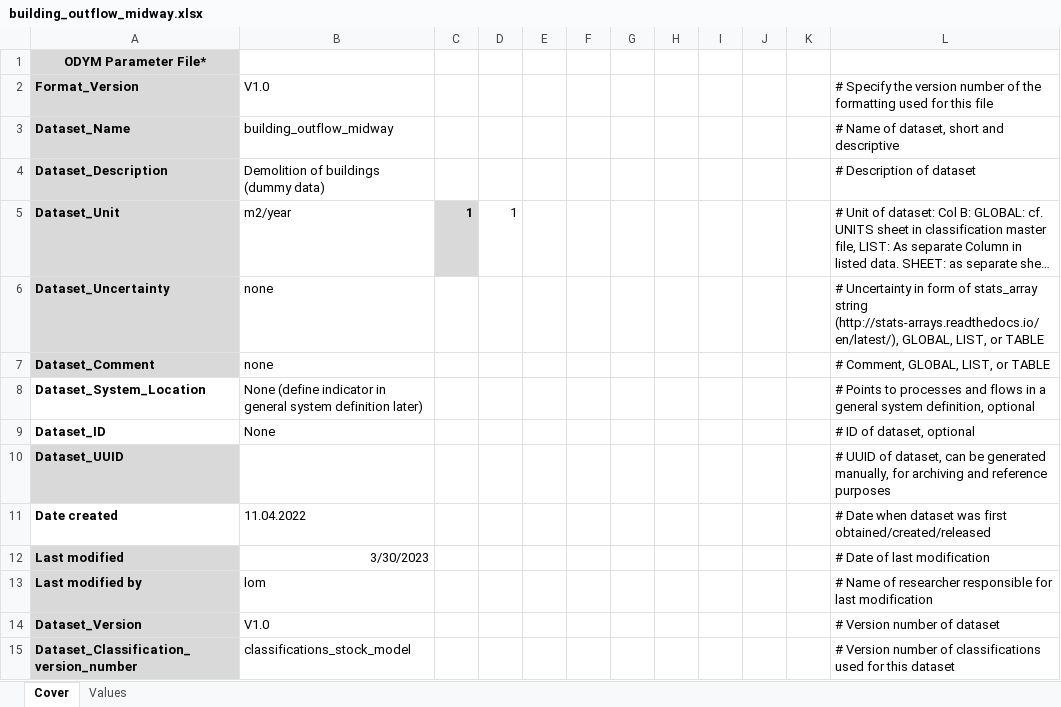
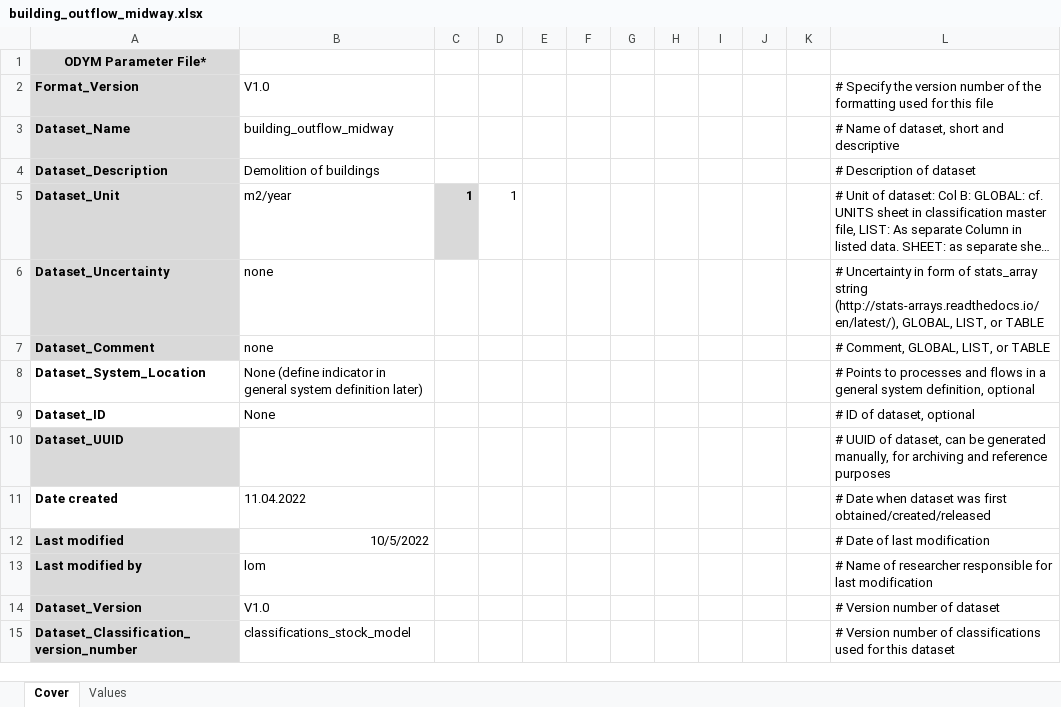
Before and after one commit to H2020-newTRENDs/flow, an Excel workbook: docs/building_outflow_midway.xlsx, sheet Cover, drawn as a sheet; only a part is shown; long unchanged cells end in …; values as stored, in another font and other column widths than the file's, no borders; the diff names each change by its address in the sheet, - before the commit and + after, or states it on an @@ line.

Commit message:
included building stock development

```diff
--- a/docs/building_outflow_midway.xlsx (sheet Cover)
+++ b/docs/building_outflow_midway.xlsx (sheet Cover)
-B4: Demolition of buildings (dummy data)
+B4: Demolition of buildings
-B12: 3/30/2023
+B12: 10/5/2022
```
Also changed, not shown: sheet Values, docs/building_outflow.xlsx, docs/building_outflow_cult.xlsx, 15 other files.
